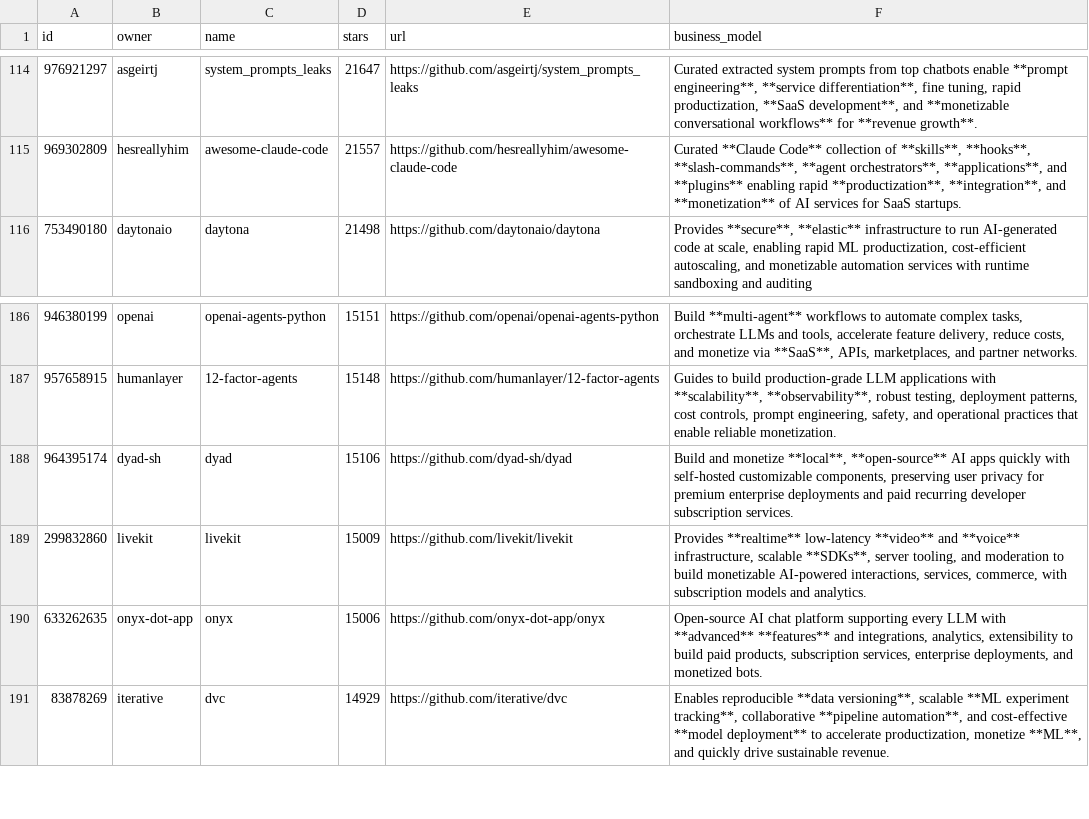
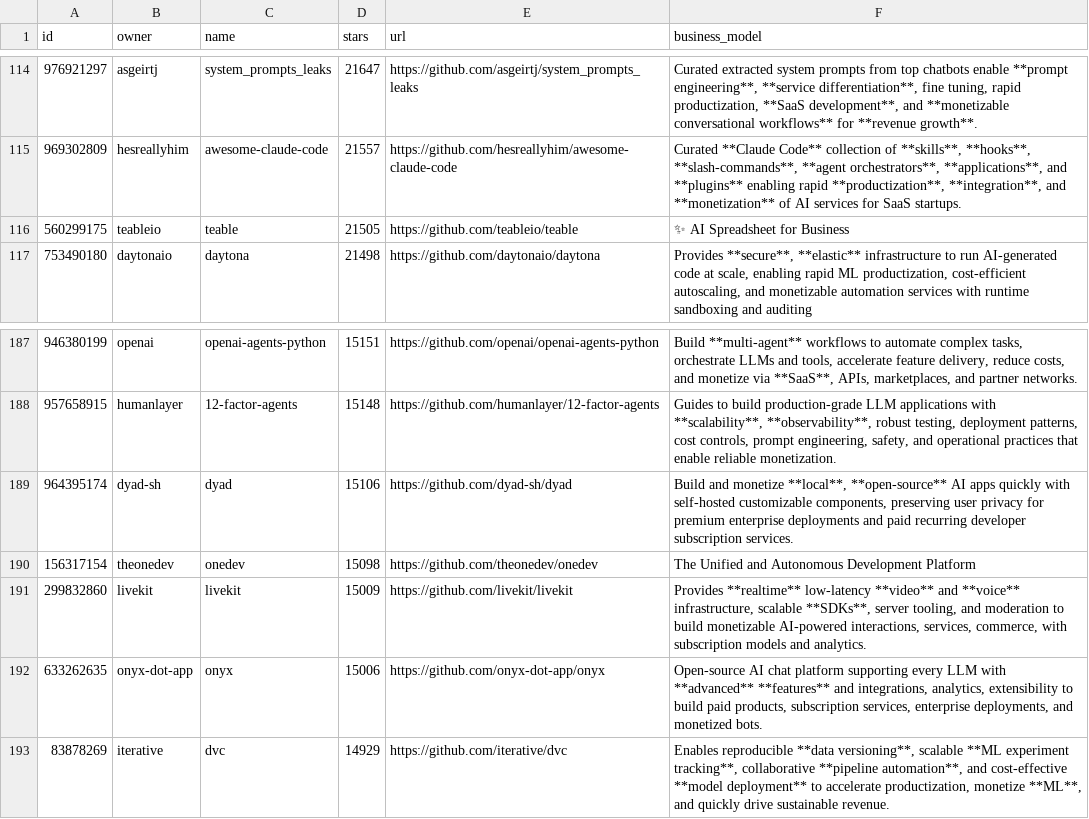
Before and after one commit to garylab/MakeMoneyWithAI, a CSV file: repos.csv, drawn as a sheet; only a part is shown, gaps mark what is left out; the diff names each change by its address in the sheet, - before the commit and + after, or states it on an @@ line.

```diff
--- a/repos.csv
+++ b/repos.csv
+row 116: 560299175 | teableio | teable | 21505 | https://github.com/teableio/teable | ✨ AI Spreadsheet for Business
+row 190: 156317154 | theonedev | onedev | 15098 | https://github.com/theonedev/onedev | The Unified and Autonomous Development Platform
```
Also changed, not shown: 1 other file.
